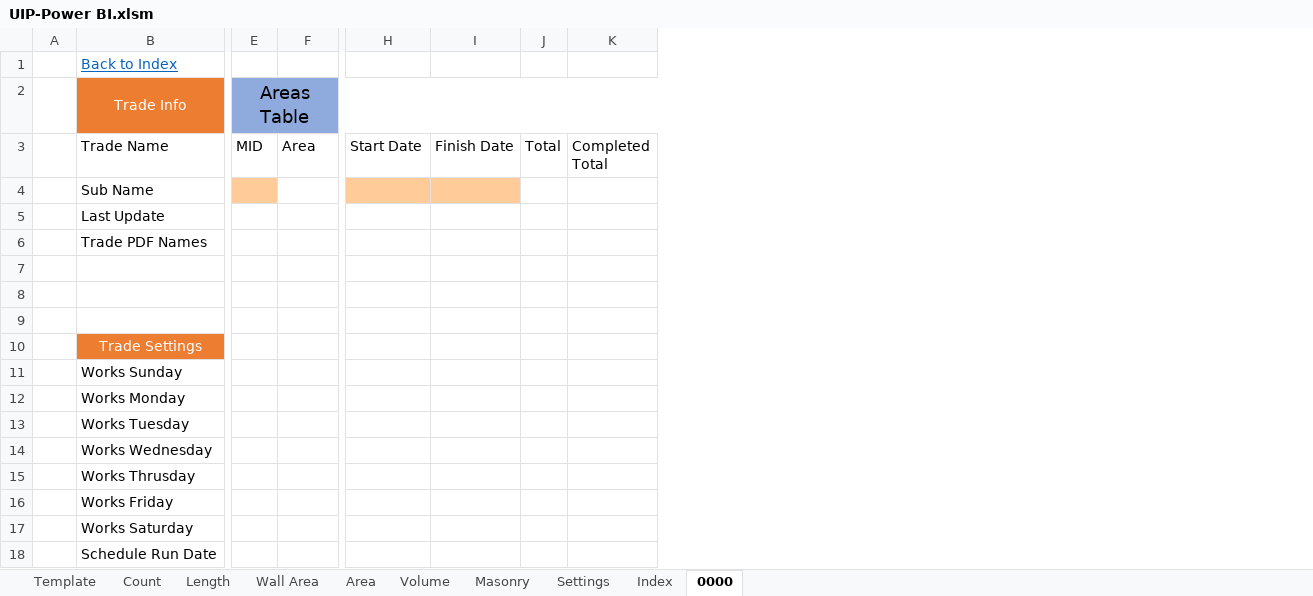
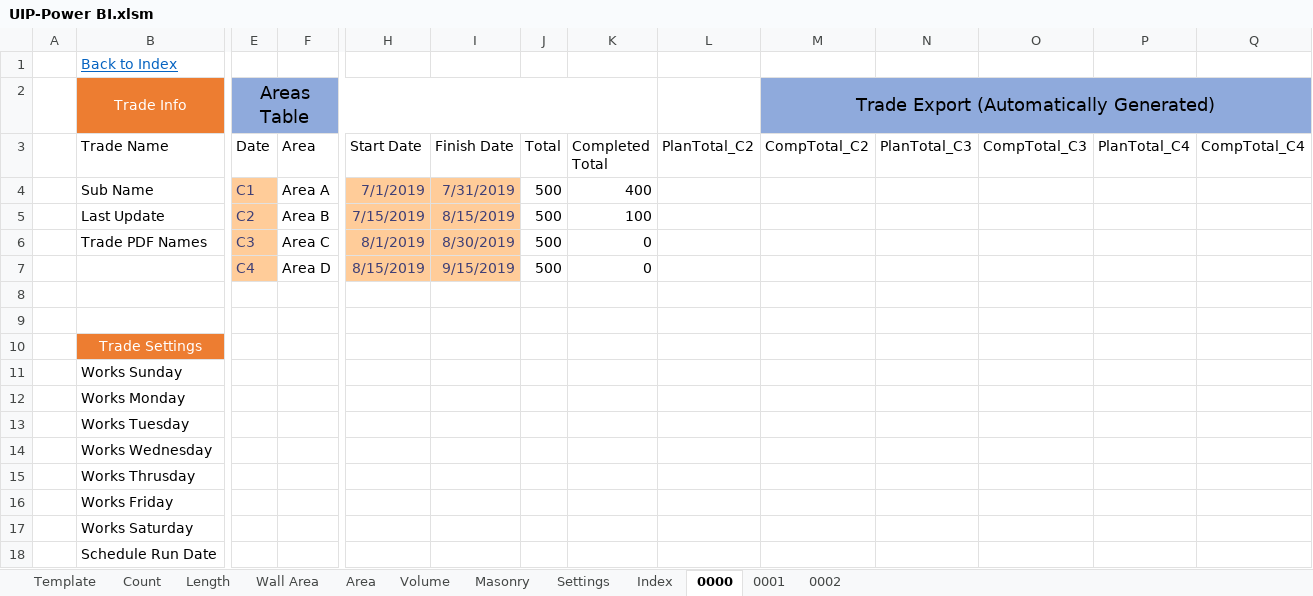
Before and after one commit to CW-Archive/UIP-Power-BI, an Excel workbook: UIP-Power BI/UIP-Power BI.xlsm, sheet 0000, drawn as a sheet; only a part is shown, gaps mark what is left out; values as stored, in another font and other column widths than the file's, no borders; table styles not drawn; rows hold the shown columns only; the diff covers the shown part only; the diff names each change by its address in the sheet, - before the commit and + after, or states it on an @@ line.

Commit message:
CreateTradeExportTable Complete

```diff
--- a/UIP-Power BI/UIP-Power BI.xlsm (sheet 0000)
+++ b/UIP-Power BI/UIP-Power BI.xlsm (sheet 0000)
+sheet tab: 0001
+sheet tab: 0002
+column L (PlanTotal_C2), empty
+column M (CompTotal_C2), row 2: Trade Export (Automatically Generated)
+column N (PlanTotal_C3), empty
+column O (CompTotal_C3), empty
+column P (PlanTotal_C4), empty
+column Q (CompTotal_C4), empty
-E3: MID
+E3: Date
-E4 (Date): (empty)
+E4 (Date): C1
-F4 (Area): (empty)
+F4 (Area): Area A
-H4 (Start Date): (empty)
+H4 (Start Date): 7/1/2019
-I4 (Finish Date): (empty)
+I4 (Finish Date): 7/31/2019
-J4:J6 (Total): (empty)
+J4:J6 (Total): 500
-K4 (Completed Total): (empty)
+K4 (Completed Total): 400
-E5 (Date): (empty)
+E5 (Date): C2
-E5:E7 fill: none
+E5:E7 fill: #FFCC99
-F5 (Area): (empty)
+F5 (Area): Area B
-H5 (Start Date): (empty)
+H5 (Start Date): 7/15/2019
-H5:I7 fill: none
+H5:I7 fill: #FFCC99
-I5 (Finish Date): (empty)
+I5 (Finish Date): 8/15/2019
-K5 (Completed Total): (empty)
+K5 (Completed Total): 100
-E6 (Date): (empty)
+E6 (Date): C3
-F6 (Area): (empty)
+F6 (Area): Area C
-H6 (Start Date): (empty)
+H6 (Start Date): 8/1/2019
-I6 (Finish Date): (empty)
+I6 (Finish Date): 8/30/2019
-K6 (Completed Total): (empty)
+K6 (Completed Total): 0
-row 7: (empty)
+row 7:  |  | C4 | Area D | 8/15/2019 | 9/15/2019 | 500 | 0
```
Also changed, not shown: 1 edited cell and cell formats elsewhere in this sheet, sheet Index, 2 other files.
